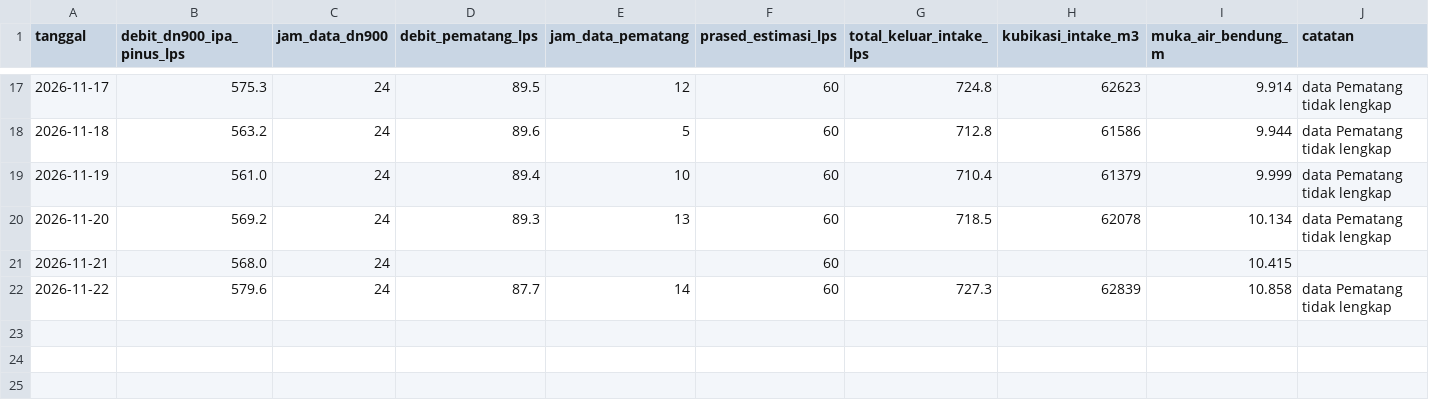
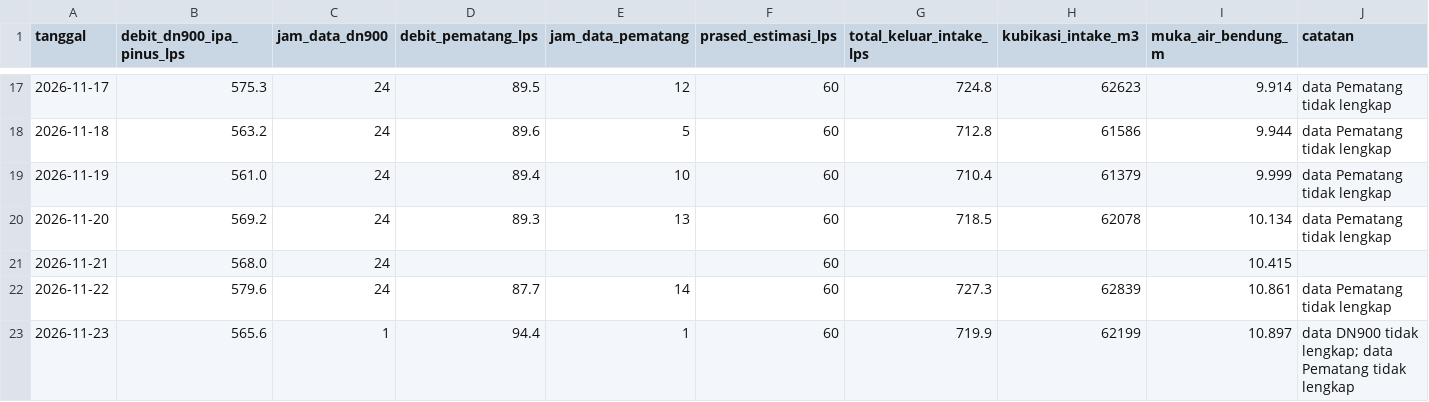
Before and after one commit to BPAMBanjarbakula/SkematikSPAM, a CSV file: harian.csv, drawn as a sheet; only a part is shown, gaps mark what is left out.

Commit message:
Data flowmeter 2026-11-22T16:26:30Z

```diff
--- a/harian.csv
+++ b/harian.csv
@@ -21,2 +21,3 @@ tanggal,debit_dn900_ipa_pinus_lps,jam_data_dn900,debit_pematang_lps,jam_data_pem
 2026-11-21,568.0,24,,,60,,,10.415,
-2026-11-22,579.6,24,87.7,14,60,727.3,62839,10.858,data Pematang tidak lengkap
+2026-11-22,579.6,24,87.7,14,60,727.3,62839,10.861,data Pematang tidak lengkap
+2026-11-23,565.6,1,94.4,1,60,719.9,62199,10.897,data DN900 tidak lengkap; data Pematang tidak lengkap
```
Also changed, not shown: 1 other file.
